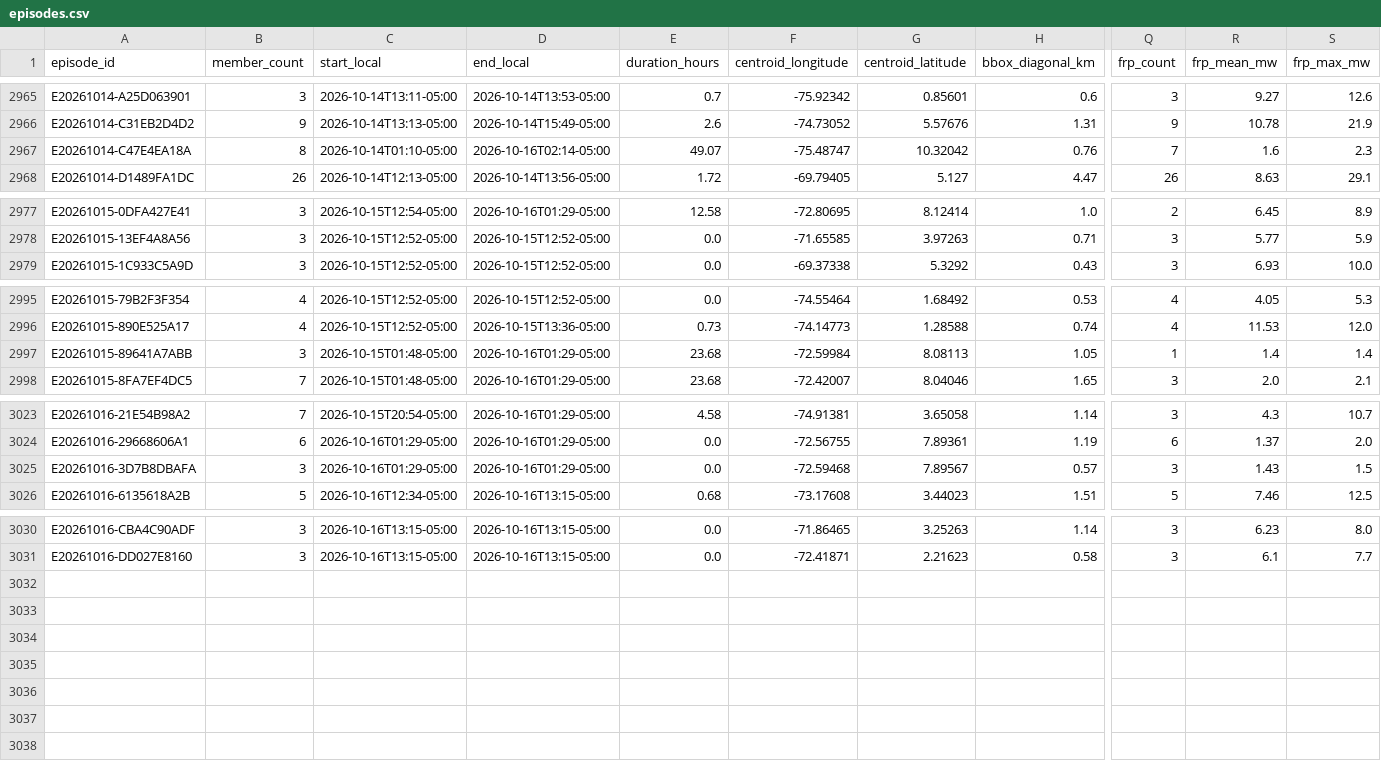
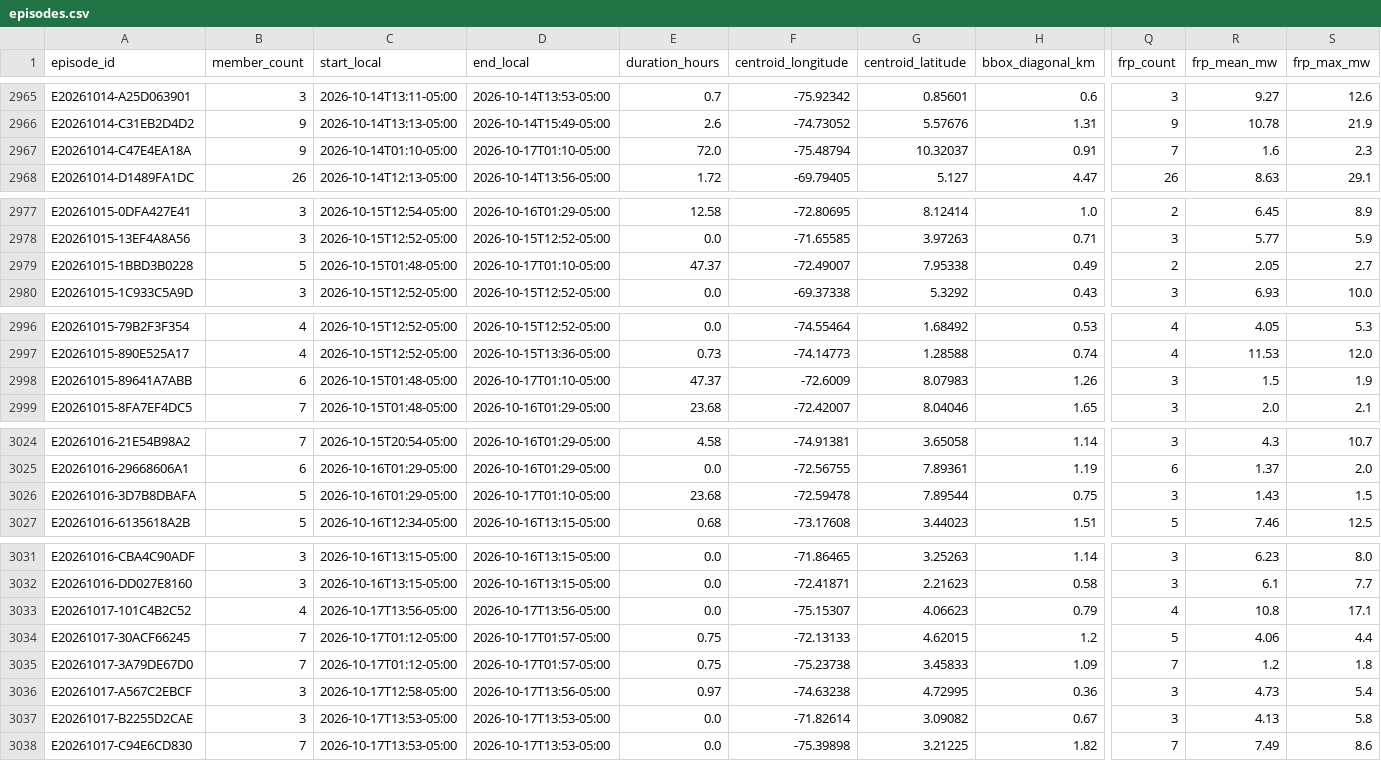
Before and after one commit to jcgomezga/puntos-calor-colombia-dashboard, a CSV file: data/episodes/episodes.csv, drawn as a sheet; only a part is shown, gaps mark what is left out; addresses are those after the commit; rows hold the shown columns only; the diff names each change by its address in the sheet, - before the commit and + after, or states it on an @@ line.

```diff
--- a/data/episodes/episodes.csv
+++ b/data/episodes/episodes.csv
-B2967 (member_count): 8
+B2967 (member_count): 9
-D2967 (end_local): 2026-10-16T02:14-05:00
+D2967 (end_local): 2026-10-17T01:10-05:00
-E2967 (duration_hours): 49.07
+E2967 (duration_hours): 72.0
-F2967 (centroid_longitude): -75.48747
+F2967 (centroid_longitude): -75.48794
-G2967 (centroid_latitude): 10.32042
+G2967 (centroid_latitude): 10.32037
-H2967 (bbox_diagonal_km): 0.76
+H2967 (bbox_diagonal_km): 0.91
+row 2979: E20261015-1BBD3B0228 | 5 | 2026-10-15T01:48-05:00 | 2026-10-17T01:10-05:00 | 47.37 | -72.49007 | 7.95338 | 0.49 | 2 | 2.05 | 2.7
-B2998 (member_count): 3
+B2998 (member_count): 6
-D2998 (end_local): 2026-10-16T01:29-05:00
+D2998 (end_local): 2026-10-17T01:10-05:00
-E2998 (duration_hours): 23.68
+E2998 (duration_hours): 47.37
-F2998 (centroid_longitude): -72.59984
+F2998 (centroid_longitude): -72.6009
-G2998 (centroid_latitude): 8.08113
+G2998 (centroid_latitude): 8.07983
-H2998 (bbox_diagonal_km): 1.05
+H2998 (bbox_diagonal_km): 1.26
-Q2998 (frp_count): 1
+Q2998 (frp_count): 3
-R2998 (frp_mean_mw): 1.4
+R2998 (frp_mean_mw): 1.5
-S2998 (frp_max_mw): 1.4
+S2998 (frp_max_mw): 1.9
-B3026 (member_count): 3
+B3026 (member_count): 5
-D3026 (end_local): 2026-10-16T01:29-05:00
+D3026 (end_local): 2026-10-17T01:10-05:00
-E3026 (duration_hours): 0.0
+E3026 (duration_hours): 23.68
-F3026 (centroid_longitude): -72.59468
+F3026 (centroid_longitude): -72.59478
-G3026 (centroid_latitude): 7.89567
+G3026 (centroid_latitude): 7.89544
-H3026 (bbox_diagonal_km): 0.57
+H3026 (bbox_diagonal_km): 0.75
+row 3033: E20261017-101C4B2C52 | 4 | 2026-10-17T13:56-05:00 | 2026-10-17T13:56-05:00 | 0.0 | -75.15307 | 4.06623 | 0.79 | 4 | 10.8 | 17.1
+row 3034: E20261017-30ACF66245 | 7 | 2026-10-17T01:12-05:00 | 2026-10-17T01:57-05:00 | 0.75 | -72.13133 | 4.62015 | 1.2 | 5 | 4.06 | 4.4
+row 3035: E20261017-3A79DE67D0 | 7 | 2026-10-17T01:12-05:00 | 2026-10-17T01:57-05:00 | 0.75 | -75.23738 | 3.45833 | 1.09 | 7 | 1.2 | 1.8
+row 3036: E20261017-A567C2EBCF | 3 | 2026-10-17T12:58-05:00 | 2026-10-17T13:56-05:00 | 0.97 | -74.63238 | 4.72995 | 0.36 | 3 | 4.73 | 5.4
+row 3037: E20261017-B2255D2CAE | 3 | 2026-10-17T13:53-05:00 | 2026-10-17T13:53-05:00 | 0.0 | -71.82614 | 3.09082 | 0.67 | 3 | 4.13 | 5.8
+row 3038: E20261017-C94E6CD830 | 7 | 2026-10-17T13:53-05:00 | 2026-10-17T13:53-05:00 | 0.0 | -75.39898 | 3.21225 | 1.82 | 7 | 7.49 | 8.6
```
Also changed, not shown: data/episodes/episode_lineage.csv, data/metadata/run_log.csv, 29 other files.
